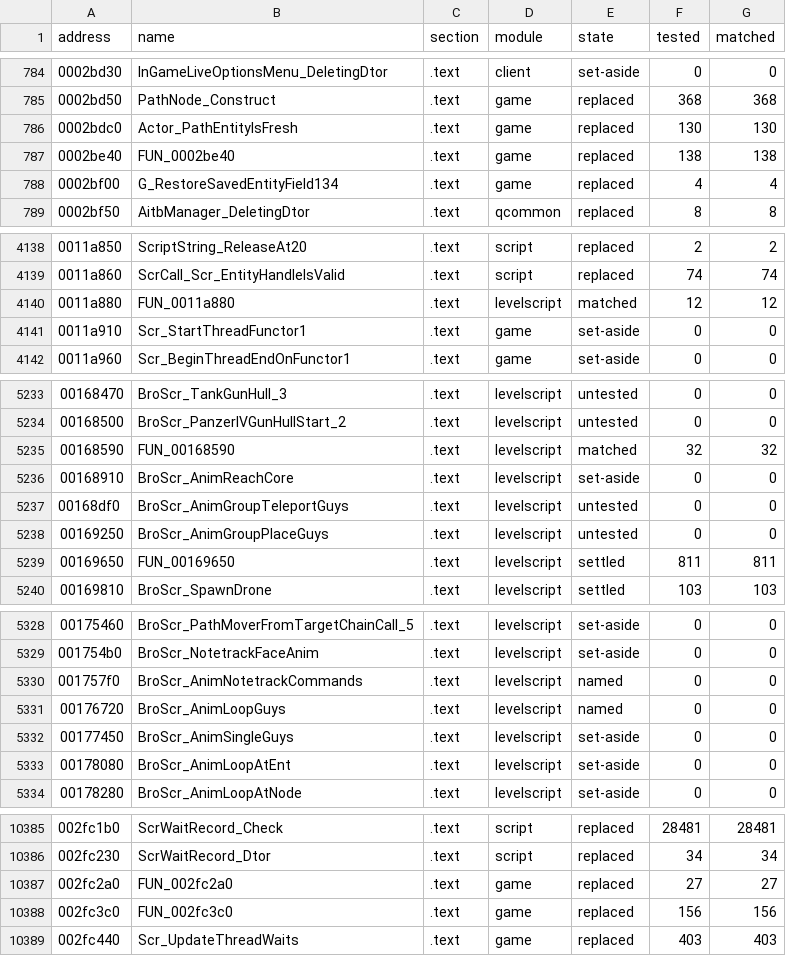
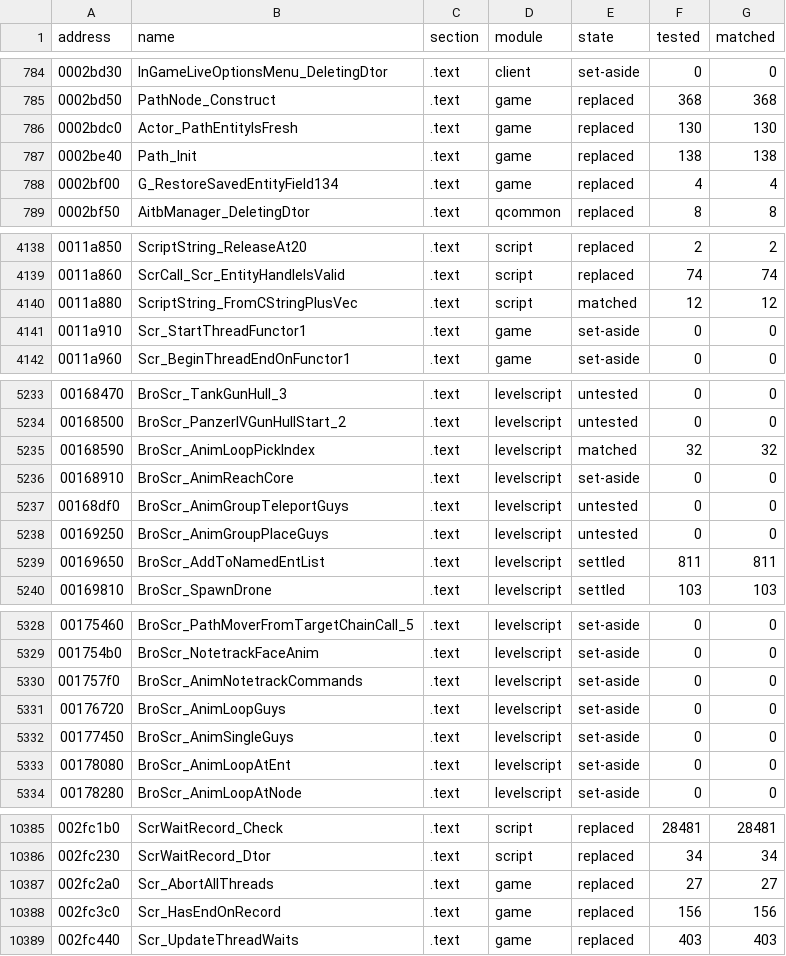
Before and after one commit to SmokeDoggy044/CoD2-BRO-Native-Loader, a CSV file: tools/data/progress.csv, drawn as a sheet; only a part is shown, gaps mark what is left out; the diff covers the shown part only.

```diff
--- a/tools/data/progress.csv
+++ b/tools/data/progress.csv
@@ -786,3 +786,3 @@ address,name,section,module,state,tested,matched
 0002bdc0,Actor_PathEntityIsFresh,.text,game,replaced,130,130
-0002be40,FUN_0002be40,.text,game,replaced,138,138
+0002be40,Path_Init,.text,game,replaced,138,138
 0002bf00,G_RestoreSavedEntityField134,.text,game,replaced,4,4
@@ -4139,3 +4139,3 @@ address,name,section,module,state,tested,matched
 0011a860,ScrCall_Scr_EntityHandleIsValid,.text,script,replaced,74,74
-0011a880,FUN_0011a880,.text,levelscript,matched,12,12
+0011a880,ScriptString_FromCStringPlusVec,.text,script,matched,12,12
 0011a910,Scr_StartThreadFunctor1,.text,game,set-aside,0,0
@@ -5234,3 +5234,3 @@ address,name,section,module,state,tested,matched
 00168500,BroScr_PanzerIVGunHullStart_2,.text,levelscript,untested,0,0
-00168590,FUN_00168590,.text,levelscript,matched,32,32
+00168590,BroScr_AnimLoopPickIndex,.text,levelscript,matched,32,32
 00168910,BroScr_AnimReachCore,.text,levelscript,set-aside,0,0
@@ -5238,3 +5238,3 @@ address,name,section,module,state,tested,matched
 00169250,BroScr_AnimGroupPlaceGuys,.text,levelscript,untested,0,0
-00169650,FUN_00169650,.text,levelscript,settled,811,811
+00169650,BroScr_AddToNamedEntList,.text,levelscript,settled,811,811
 00169810,BroScr_SpawnDrone,.text,levelscript,settled,103,103
@@ -5329,4 +5329,4 @@ address,name,section,module,state,tested,matched
 001754b0,BroScr_NotetrackFaceAnim,.text,levelscript,set-aside,0,0
-001757f0,BroScr_AnimNotetrackCommands,.text,levelscript,named,0,0
-00176720,BroScr_AnimLoopGuys,.text,levelscript,named,0,0
+001757f0,BroScr_AnimNotetrackCommands,.text,levelscript,set-aside,0,0
+00176720,BroScr_AnimLoopGuys,.text,levelscript,set-aside,0,0
 00177450,BroScr_AnimSingleGuys,.text,levelscript,set-aside,0,0
@@ -10386,4 +10386,4 @@ address,name,section,module,state,tested,matched
 002fc230,ScrWaitRecord_Dtor,.text,script,replaced,34,34
-002fc2a0,FUN_002fc2a0,.text,game,replaced,27,27
-002fc3c0,FUN_002fc3c0,.text,game,replaced,156,156
+002fc2a0,Scr_AbortAllThreads,.text,game,replaced,27,27
+002fc3c0,Scr_HasEndOnRecord,.text,game,replaced,156,156
 002fc440,Scr_UpdateThreadWaits,.text,game,replaced,403,403
```
Also changed, not shown: 7 edited cells elsewhere in this file, 3 other files.
